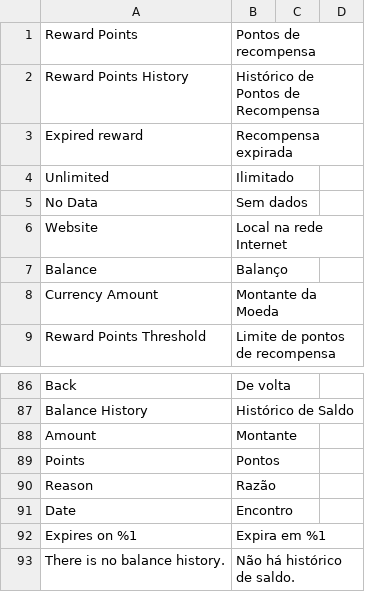
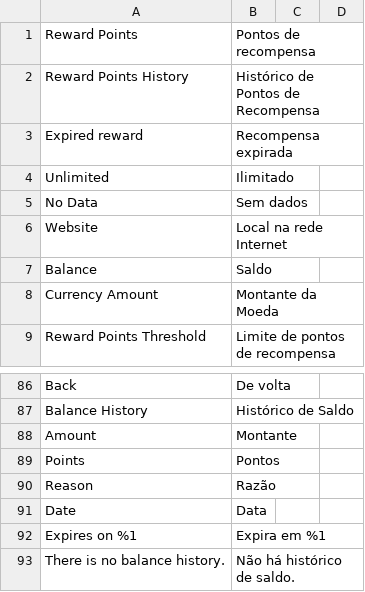
Before and after one commit to trezoteam/Magento2-PT-BR, a CSV file: module-reward.csv, drawn as a sheet; only a part is shown, gaps mark what is left out.

```diff
--- a/module-reward.csv
+++ b/module-reward.csv
@@ -6,3 +6,3 @@
 "Website","Local na rede Internet"
-"Balance","Balanço"
+"Balance","Saldo"
 "Currency Amount","Montante da Moeda"
@@ -90,3 +90,3 @@
 "Reason","Razão"
-"Date","Encontro"
+"Date","Data"
 "Expires on %1","Expira em %1"
```
Also changed, not shown: 1 other file.
